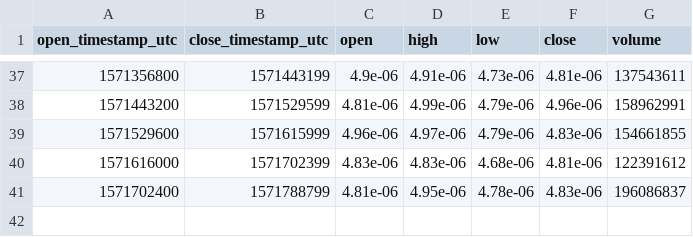
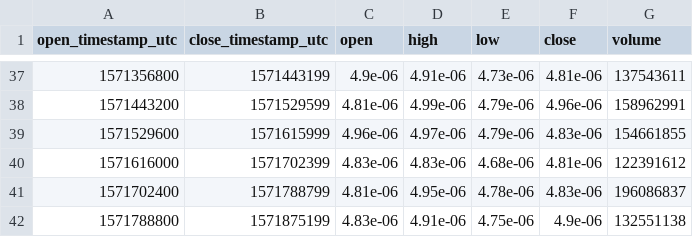
Before and after one commit to cryptobigbro/bitmex-ADAZ19, a CSV file: bitmex-ADAZ19-1d.csv, drawn as a sheet; only a part is shown, gaps mark what is left out.

```diff
--- a/bitmex-ADAZ19-1d.csv
+++ b/bitmex-ADAZ19-1d.csv
@@ -41 +41,2 @@ open_timestamp_utc,close_timestamp_utc,open,high,low,close,volume
 1571702400,1571788799,4.81e-06,4.95e-06,4.78e-06,4.83e-06,196086837
+1571788800,1571875199,4.83e-06,4.91e-06,4.75e-06,4.9e-06,132551138
```
Also changed, not shown: bitmex-ADAZ19-1h.csv, 1 other file.
